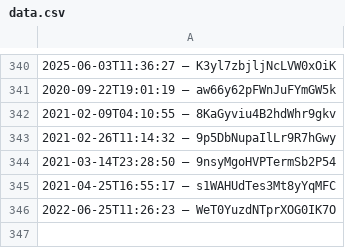
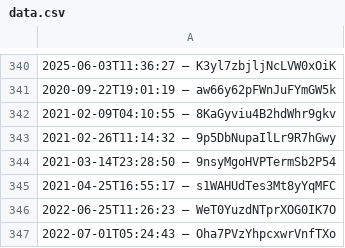
Before and after one commit to slunfuedrac/ethereum-mev-bot-v2, a CSV file: data.csv, drawn as a sheet; only a part is shown, gaps mark what is left out; the diff names each change by its address in the sheet, - before the commit and + after, or states it on an @@ line.

Commit message:
Fix edge case in data.csv

```diff
--- a/data.csv
+++ b/data.csv
+row 347: 2022-07-01T05:24:43 – Oha7PVzYhpcxwrVnfTXo
```
